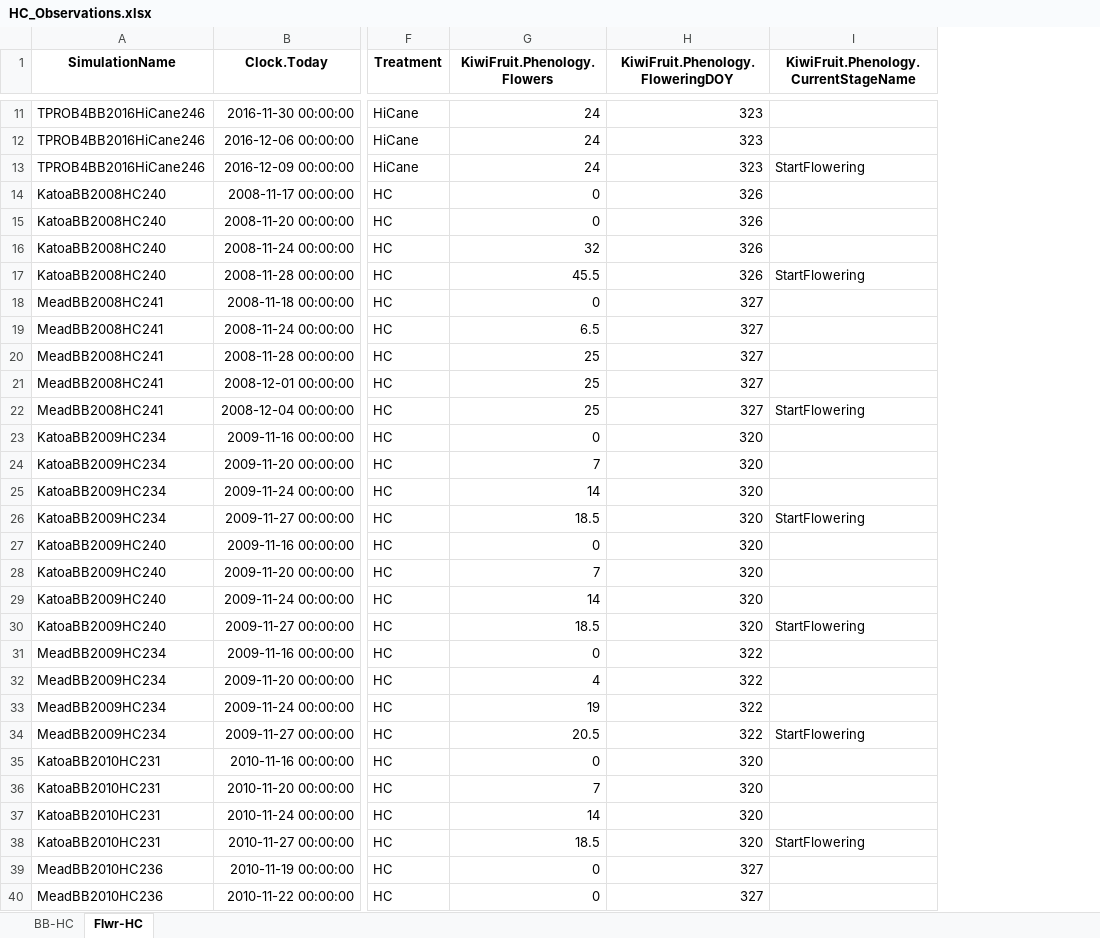
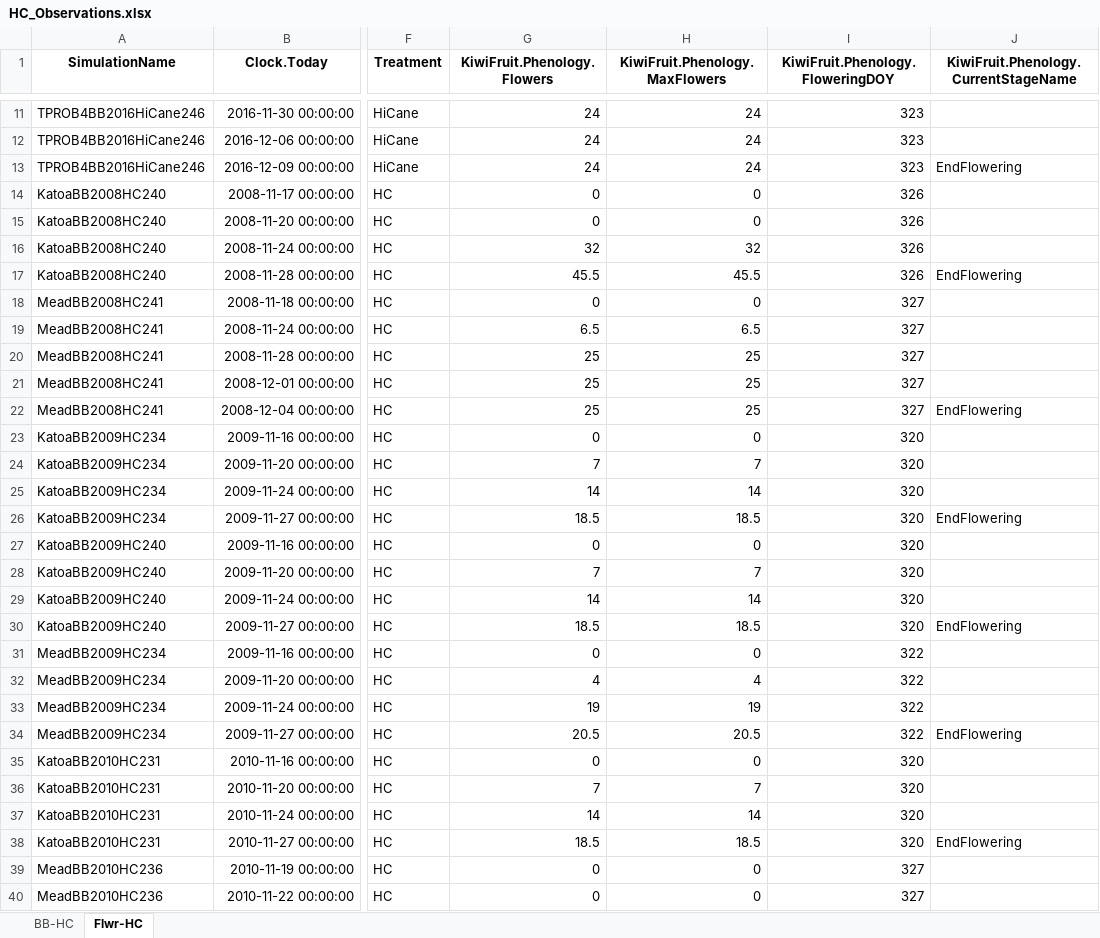
Before and after one commit to Nilo-O-o/ApsimX, an Excel workbook: Prototypes/KiwiFruit/HC_Observations.xlsx, sheet Flwr-HC, drawn as a sheet; only a part is shown, gaps mark what is left out; values as stored, in another font and other column widths than the file's, no borders; addresses are those after the commit; the diff covers the shown part only; the diff names each change by its address in the sheet, - before the commit and + after, or states it on an @@ line.

```diff
--- a/Prototypes/KiwiFruit/HC_Observations.xlsx (sheet Flwr-HC)
+++ b/Prototypes/KiwiFruit/HC_Observations.xlsx (sheet Flwr-HC)
+column H (KiwiFruit.Phenology.MaxFlowers), rows 11-40: 24 | 24 | 24 | 0 | 0 | 32 | 45.5 | 0 | 6.5 | 25 | 25 | 25 | 0 | 7 | 14 | 18.5 | 0 | 7 | 14 | 18.5 | 0 | 4 | 19 | 20.5 | 0 | 7 | 14 | 18.5 | 0 | 0
-J13: StartFlowering
+J13: EndFlowering
-J17: StartFlowering
+J17: EndFlowering
-J22: StartFlowering
+J22: EndFlowering
-J26: StartFlowering
+J26: EndFlowering
-J30: StartFlowering
+J30: EndFlowering
-J34: StartFlowering
+J34: EndFlowering
-J38: StartFlowering
+J38: EndFlowering
```
Also changed, not shown: 36 edited cells elsewhere in this sheet, sheet BB-HC.
